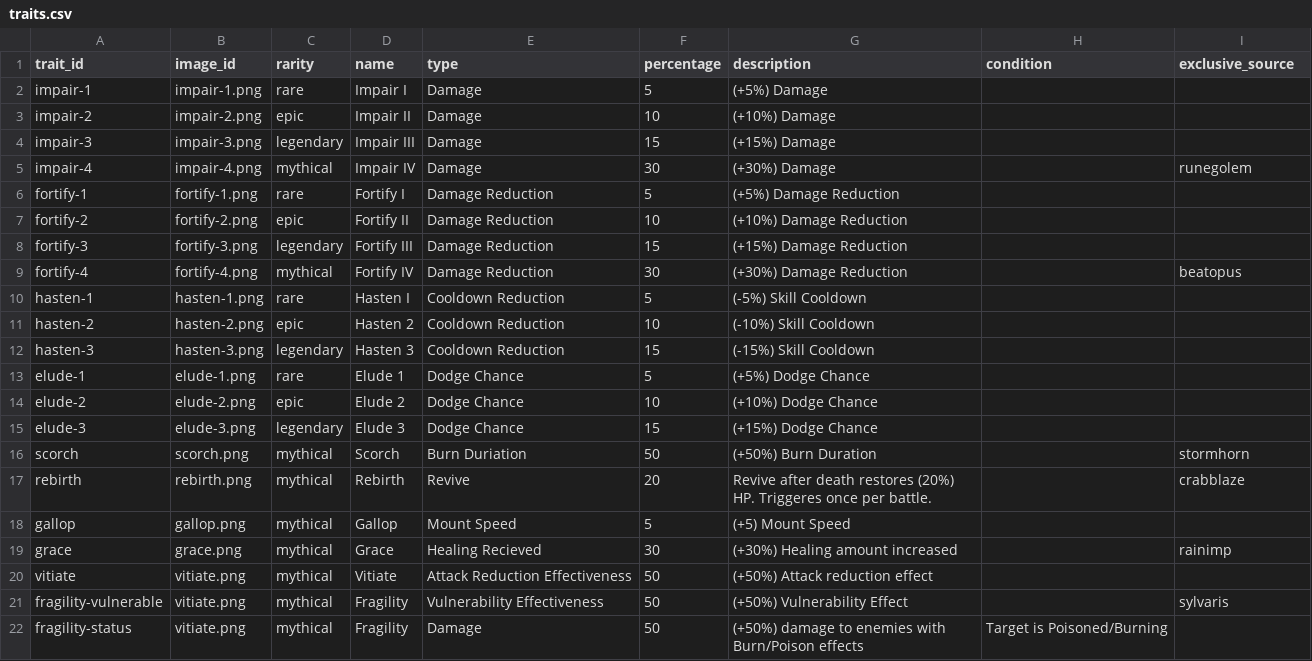
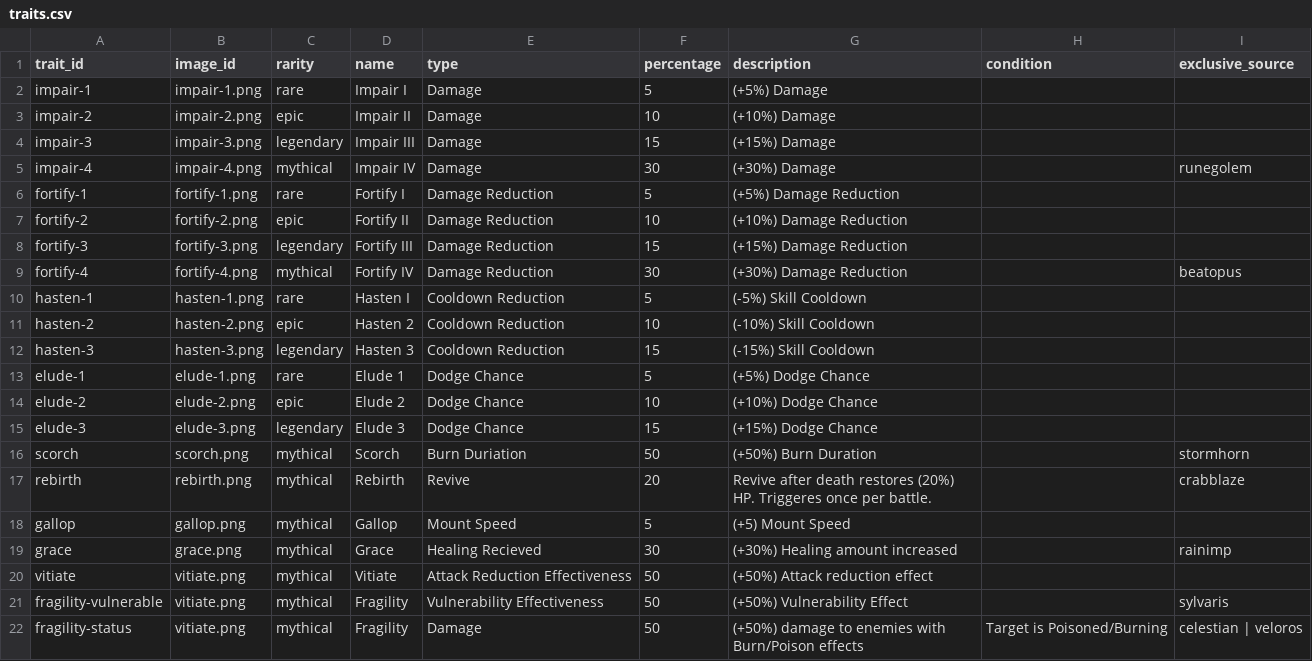
Before and after one commit to jjeastside/catch-a-monster-labs, a CSV file: app/data-source/traits.csv, drawn as a sheet.

```diff
--- a/app/data-source/traits.csv
+++ b/app/data-source/traits.csv
@@ -21,2 +21,2 @@ vitiate,vitiate.png,mythical,Vitiate,Attack Reduction Effectiveness,50,(+50%) At
 fragility-vulnerable,vitiate.png,mythical,Fragility,Vulnerability Effectiveness,50,(+50%) Vulnerability Effect,,sylvaris
-fragility-status,vitiate.png,mythical,Fragility,Damage,50,(+50%) damage to enemies with Burn/Poison effects,Target is Poisoned/Burning,
+fragility-status,vitiate.png,mythical,Fragility,Damage,50,(+50%) damage to enemies with Burn/Poison effects,Target is Poisoned/Burning,celestian | veloros
```
Also changed, not shown: app/data-source/monsters.csv, app/data-source/skills.csv, 21 other files.
